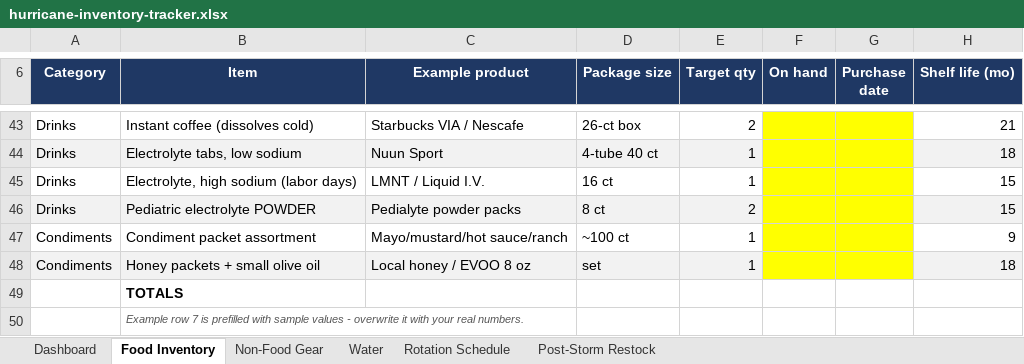
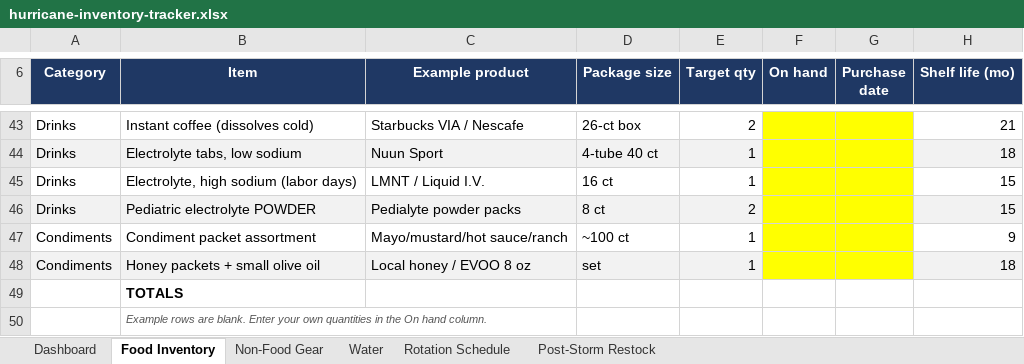
Before and after one commit to pklearns/workbypk, an Excel workbook: preparedness/hurricane-kit/hurricane-inventory-tracker.xlsx, sheet Food Inventory, drawn as a sheet; only a part is shown, gaps mark what is left out; values as stored, in another font and other column widths than the file's, no borders; conditional formats not drawn; the diff names each change by its address in the sheet, - before the commit and + after, or states it on an @@ line.

Commit message:
preparedness: link Build Log No. 7; tracker B50 note matches A10

```diff
--- a/preparedness/hurricane-kit/hurricane-inventory-tracker.xlsx (sheet Food Inventory)
+++ b/preparedness/hurricane-kit/hurricane-inventory-tracker.xlsx (sheet Food Inventory)
-B50 (Item): Example row 7 is prefilled with sample values - overwrite it with your real numbers.
+B50 (Item): Example rows are blank. Enter your own quantities in the On hand column.
```
Also changed, not shown: 1 other file.
